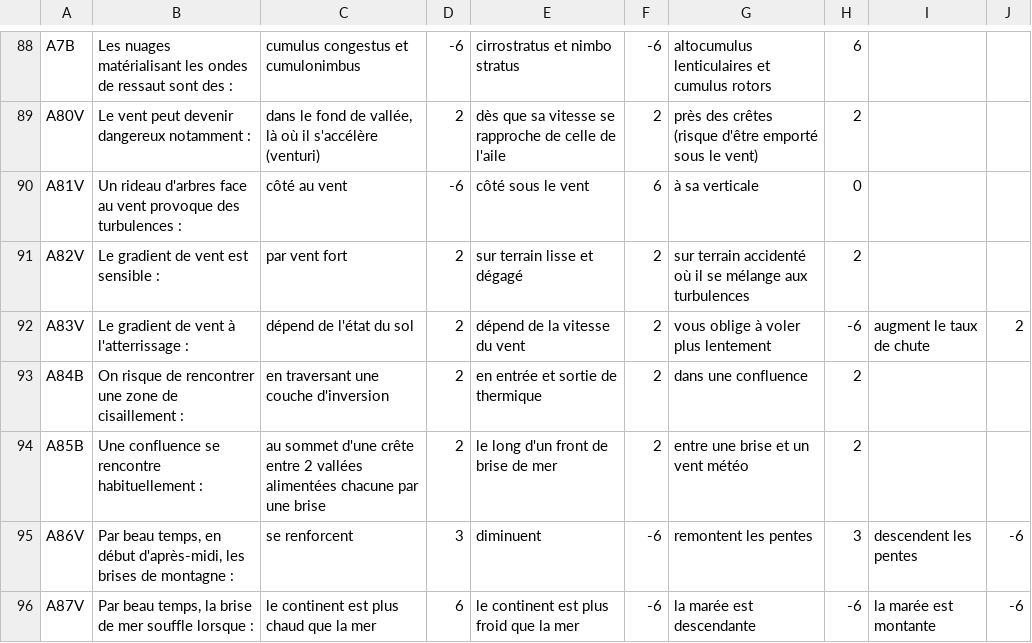
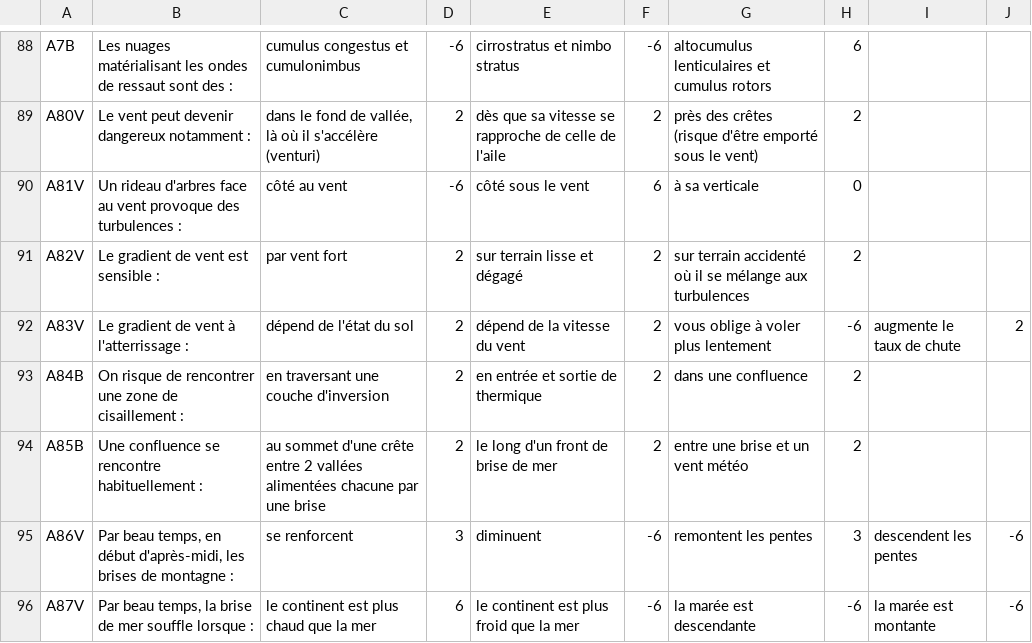
Before and after one commit to jruffet/qcmffvl, a CSV file: data/csv/qcm_ffvl.csv, drawn as a sheet; only a part is shown, gaps mark what is left out; the diff covers the shown part only.

```diff
--- a/data/csv/qcm_ffvl.csv
+++ b/data/csv/qcm_ffvl.csv
@@ -91,3 +91,3 @@ A81V,Un rideau d'arbres face au vent provoque des turbulences :,côté au vent,-
 A82V,Le gradient de vent est sensible :,par vent fort,2,sur terrain lisse et dégagé,2,sur terrain accidenté où il se mélange aux turbulences,2,,
-A83V,Le gradient de vent à l'atterrissage :,dépend de l'état du sol,2,dépend de la vitesse du vent,2,vous oblige à voler plus lentement,-6,augment le taux de chute,2
+A83V,Le gradient de vent à l'atterrissage :,dépend de l'état du sol,2,dépend de la vitesse du vent,2,vous oblige à voler plus lentement,-6,augmente le taux de chute,2
 A84B,On risque de rencontrer une zone de cisaillement :,en traversant une couche d'inversion,2,en entrée et sortie de thermique,2,dans une confluence,2,,
```
Also changed, not shown: 34 edited cells elsewhere in this file.
